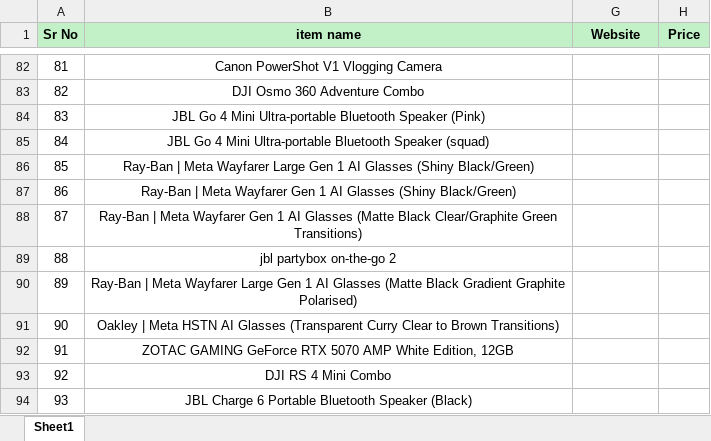
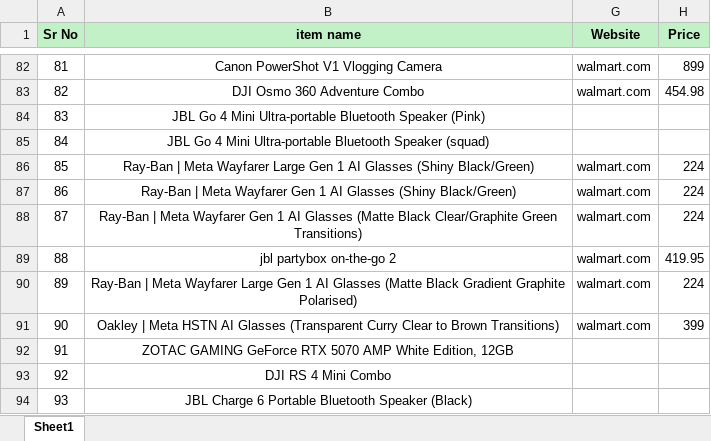
Before and after one commit to Swiss-Tech-Global/Employees_Data_Backup, an Excel workbook: SwissTechShehzad/27-06-2026/27-06-2026.xlsx, sheet Sheet1, drawn as a sheet; only a part is shown, gaps mark what is left out; values as stored, in another font and other column widths than the file's, no borders; conditional formats not drawn; the diff covers the shown part only; the diff names each change by its address in the sheet, - before the commit and + after, or states it on an @@ line.

```diff
--- a/SwissTechShehzad/27-06-2026/27-06-2026.xlsx (sheet Sheet1)
+++ b/SwissTechShehzad/27-06-2026/27-06-2026.xlsx (sheet Sheet1)
-G82:G83 (Website): (empty)
+G82:G83 (Website): walmart.com
-H82 (Price): (empty)
+H82 (Price): 899
-H83 (Price): (empty)
+H83 (Price): 454.98
-G86:G91 (Website): (empty)
+G86:G91 (Website): walmart.com
-H86:H88 (Price): (empty)
+H86:H88 (Price): 224
-H89 (Price): (empty)
+H89 (Price): 419.95
-H90 (Price): (empty)
+H90 (Price): 224
-H91 (Price): (empty)
+H91 (Price): 399
```
Also changed, not shown: 48 edited cells elsewhere in this sheet, SwissTechMohsin/Listing All Details/02-06-2026/Camera Final.xlsx, SwissTechSaqib/Swiss Tech Files 2025/Sales Reports 2025/Sales Report June-2026.xlsx, 3 other files.
